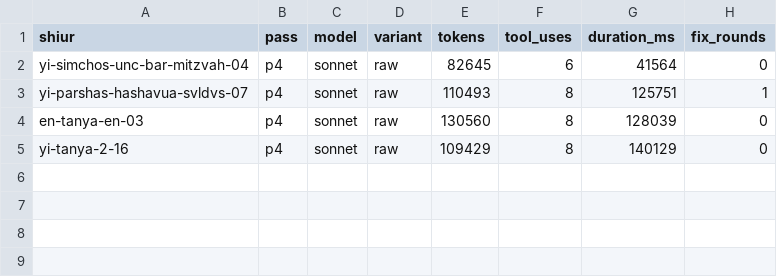
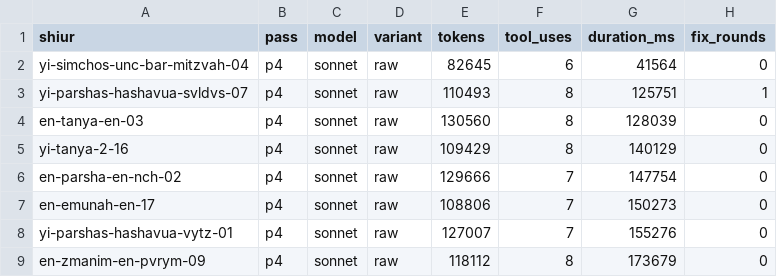
Before and after one commit to whyredevprojects/emunas, a TSV file: out/pilot/usage.tsv, drawn as a sheet.

```diff
--- a/out/pilot/usage.tsv
+++ b/out/pilot/usage.tsv
@@ -5 +5,5 @@ en-tanya-en-03	p4	sonnet	raw	130560	8	128039	0
 yi-tanya-2-16	p4	sonnet	raw	109429	8	140129	0
+en-parsha-en-nch-02	p4	sonnet	raw	129666	7	147754	0
+en-emunah-en-17	p4	sonnet	raw	108806	7	150273	0
+yi-parshas-hashavua-vytz-01	p4	sonnet	raw	127007	7	155276	0
+en-zmanim-en-pvrym-09	p4	sonnet	raw	118112	8	173679	0
```
Also changed, not shown: 5 other files.
